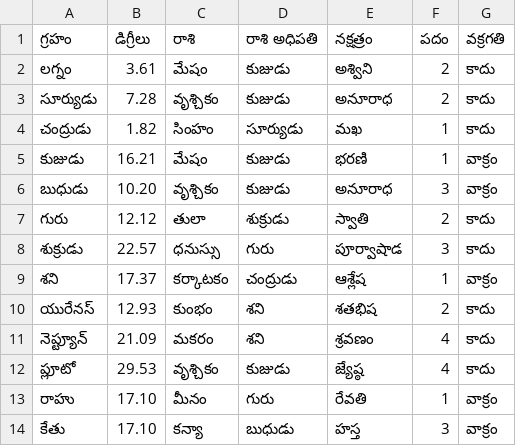
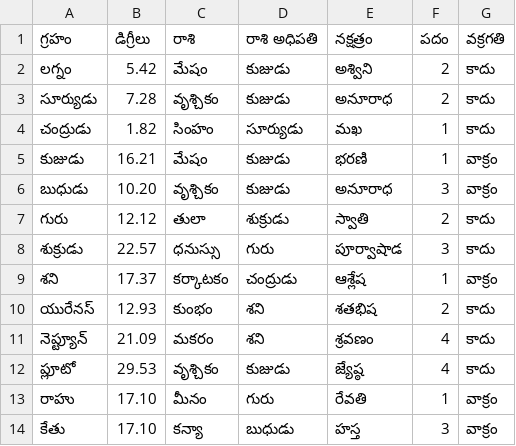
Before and after one commit to vamsikrishnap23/astrology_engine, a CSV file: charts/planetary_info_telugu_Vamsi.csv, drawn as a sheet.

Commit message:
sarva_chart_bfr

```diff
--- a/charts/planetary_info_telugu_Vamsi.csv
+++ b/charts/planetary_info_telugu_Vamsi.csv
@@ -1,3 +1,3 @@
 గ్రహం,డిగ్రీలు,రాశి,రాశి అధిపతి,నక్షత్రం,పదం,వక్రగతి
-లగ్నం,3.61,మేషం,కుజుడు,అశ్విని,2,కాదు
+లగ్నం,5.42,మేషం,కుజుడు,అశ్విని,2,కాదు
 సూర్యుడు,7.28,వృశ్చికం,కుజుడు,అనూరాధ,2,కాదు
```
Also changed, not shown: 18 other files.
